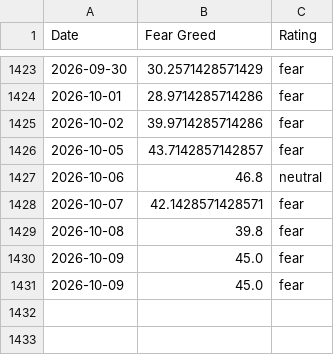
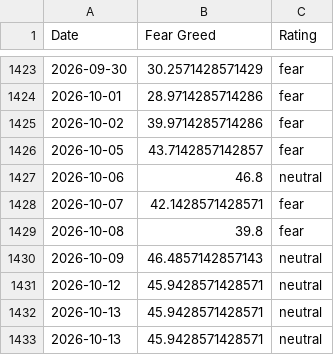
Before and after one commit to darrencjh8/fear-greed-data, a CSV file: datasets/cnn_fear_greed.csv, drawn as a sheet; only a part is shown, gaps mark what is left out.

```diff
--- a/datasets/cnn_fear_greed.csv
+++ b/datasets/cnn_fear_greed.csv
@@ -1429,3 +1429,5 @@ Date,Fear Greed,Rating
 2026-10-08,39.8,fear
-2026-10-09,45.0,fear
-2026-10-09,45.0,fear
+2026-10-09,46.4857142857143,neutral
+2026-10-12,45.9428571428571,neutral
+2026-10-13,45.9428571428571,neutral
+2026-10-13,45.9428571428571,neutral
```
Also changed, not shown: fear-greed.csv, 1 other file.
